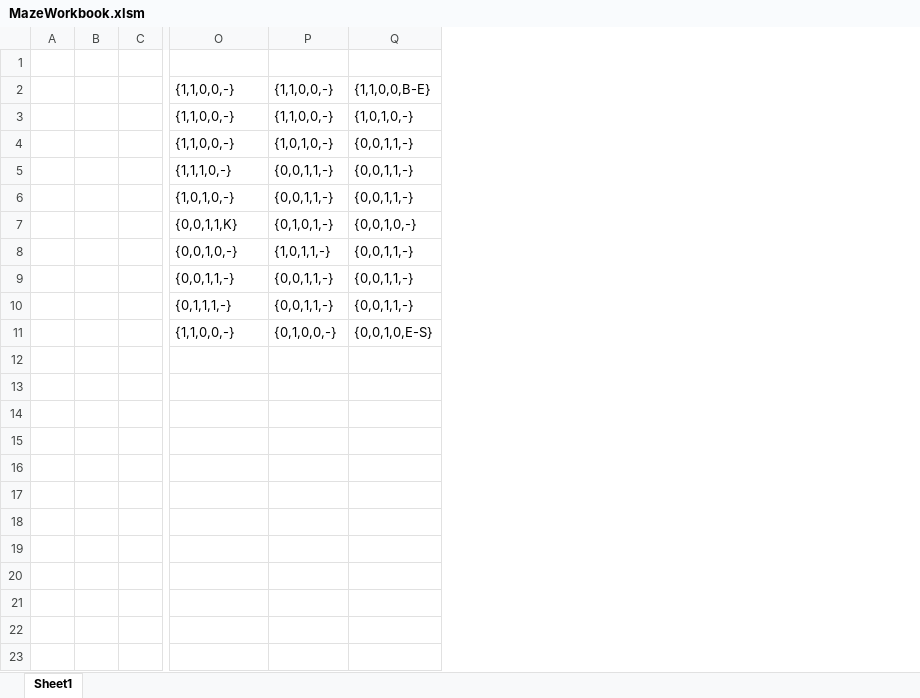
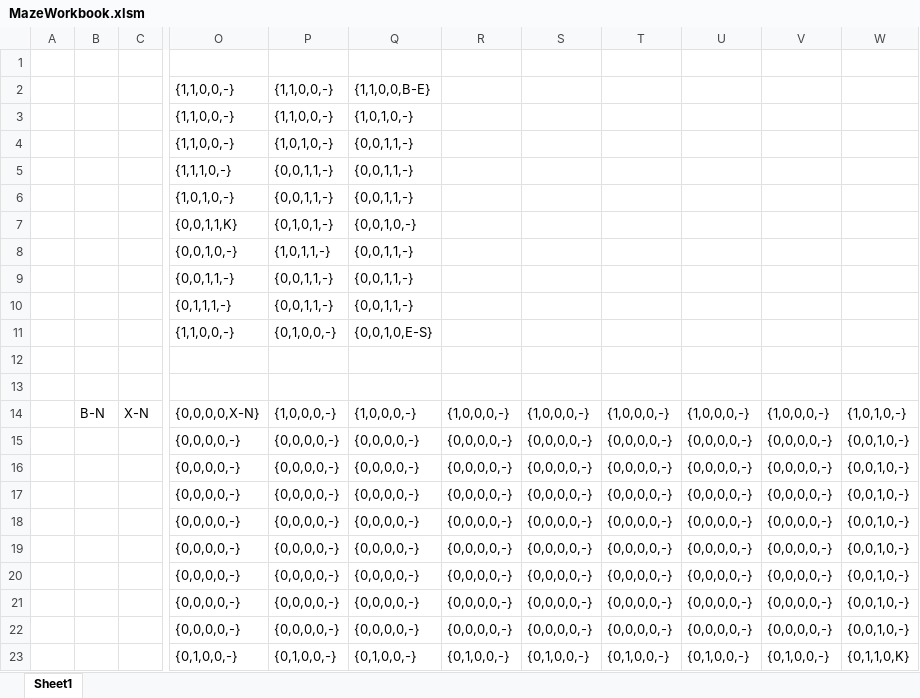
Before and after one commit to michael-peacock/combobulator, an Excel workbook: src/main/resources/MazeWorkbook.xlsm, sheet Sheet1, drawn as a sheet; only a part is shown, gaps mark what is left out; values as stored, in another font and other column widths than the file's, no borders; removed rows and columns are numbered as before the commit, all else as after; rows hold the shown columns only; the diff names each change by its address in the sheet, - before the commit and + after, or states it on an @@ line.

```diff
--- a/src/main/resources/MazeWorkbook.xlsm (sheet Sheet1)
+++ b/src/main/resources/MazeWorkbook.xlsm (sheet Sheet1)
-column B, empty
-column C, empty
+column B, empty
+column C, empty
+column R, empty
+column S, empty
+column T, empty
+column U, empty
+column V, empty
+column W, empty
+row 12: (empty)
+row 13: (empty)
+row 14:  | B-N | X-N | {0,0,0,0,X-N} | {1,0,0,0,-} | {1,0,0,0,-} | {1,0,0,0,-} | {1,0,0,0,-} | {1,0,0,0,-} | {1,0,0,0,-} | {1,0,0,0,-} | {1,0,1,0,-}
+row 15:  |  |  | {0,0,0,0,-} | {0,0,0,0,-} | {0,0,0,0,-} | {0,0,0,0,-} | {0,0,0,0,-} | {0,0,0,0,-} | {0,0,0,0,-} | {0,0,0,0,-} | {0,0,1,0,-}
+row 16:  |  |  | {0,0,0,0,-} | {0,0,0,0,-} | {0,0,0,0,-} | {0,0,0,0,-} | {0,0,0,0,-} | {0,0,0,0,-} | {0,0,0,0,-} | {0,0,0,0,-} | {0,0,1,0,-}
+row 17:  |  |  | {0,0,0,0,-} | {0,0,0,0,-} | {0,0,0,0,-} | {0,0,0,0,-} | {0,0,0,0,-} | {0,0,0,0,-} | {0,0,0,0,-} | {0,0,0,0,-} | {0,0,1,0,-}
+row 18:  |  |  | {0,0,0,0,-} | {0,0,0,0,-} | {0,0,0,0,-} | {0,0,0,0,-} | {0,0,0,0,-} | {0,0,0,0,-} | {0,0,0,0,-} | {0,0,0,0,-} | {0,0,1,0,-}
+row 19:  |  |  | {0,0,0,0,-} | {0,0,0,0,-} | {0,0,0,0,-} | {0,0,0,0,-} | {0,0,0,0,-} | {0,0,0,0,-} | {0,0,0,0,-} | {0,0,0,0,-} | {0,0,1,0,-}
+row 20:  |  |  | {0,0,0,0,-} | {0,0,0,0,-} | {0,0,0,0,-} | {0,0,0,0,-} | {0,0,0,0,-} | {0,0,0,0,-} | {0,0,0,0,-} | {0,0,0,0,-} | {0,0,1,0,-}
+row 21:  |  |  | {0,0,0,0,-} | {0,0,0,0,-} | {0,0,0,0,-} | {0,0,0,0,-} | {0,0,0,0,-} | {0,0,0,0,-} | {0,0,0,0,-} | {0,0,0,0,-} | {0,0,1,0,-}
+row 22:  |  |  | {0,0,0,0,-} | {0,0,0,0,-} | {0,0,0,0,-} | {0,0,0,0,-} | {0,0,0,0,-} | {0,0,0,0,-} | {0,0,0,0,-} | {0,0,0,0,-} | {0,0,1,0,-}
+row 23:  |  |  | {0,1,0,0,-} | {0,1,0,0,-} | {0,1,0,0,-} | {0,1,0,0,-} | {0,1,0,0,-} | {0,1,0,0,-} | {0,1,0,0,-} | {0,1,0,0,-} | {0,1,1,0,K}
```
Also changed, not shown: 5 other files.
